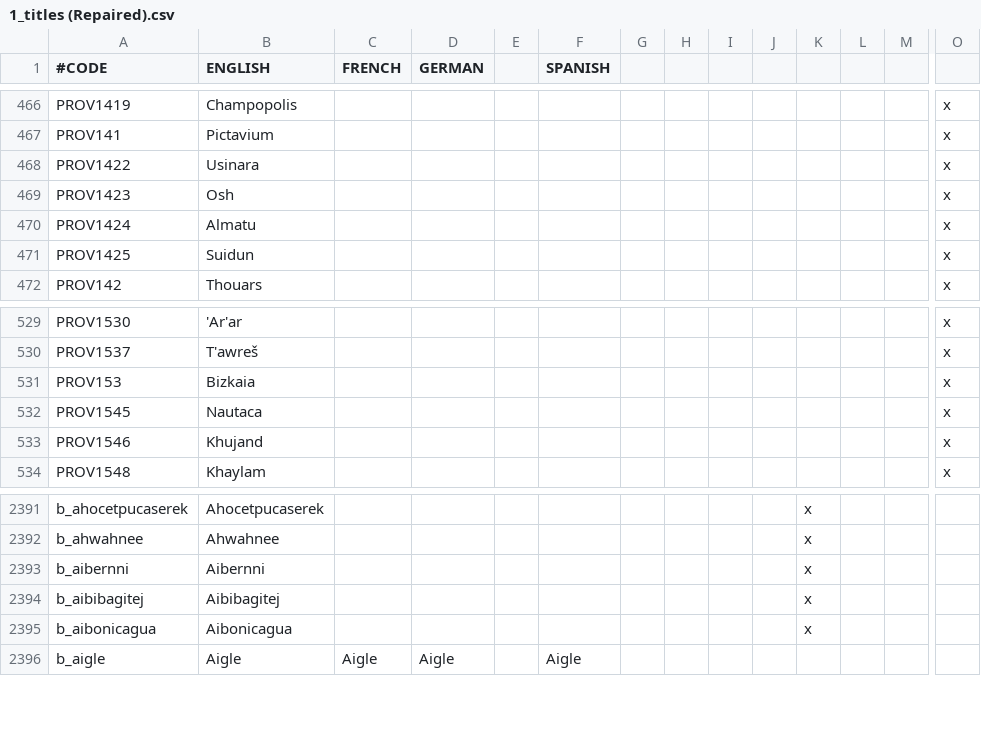
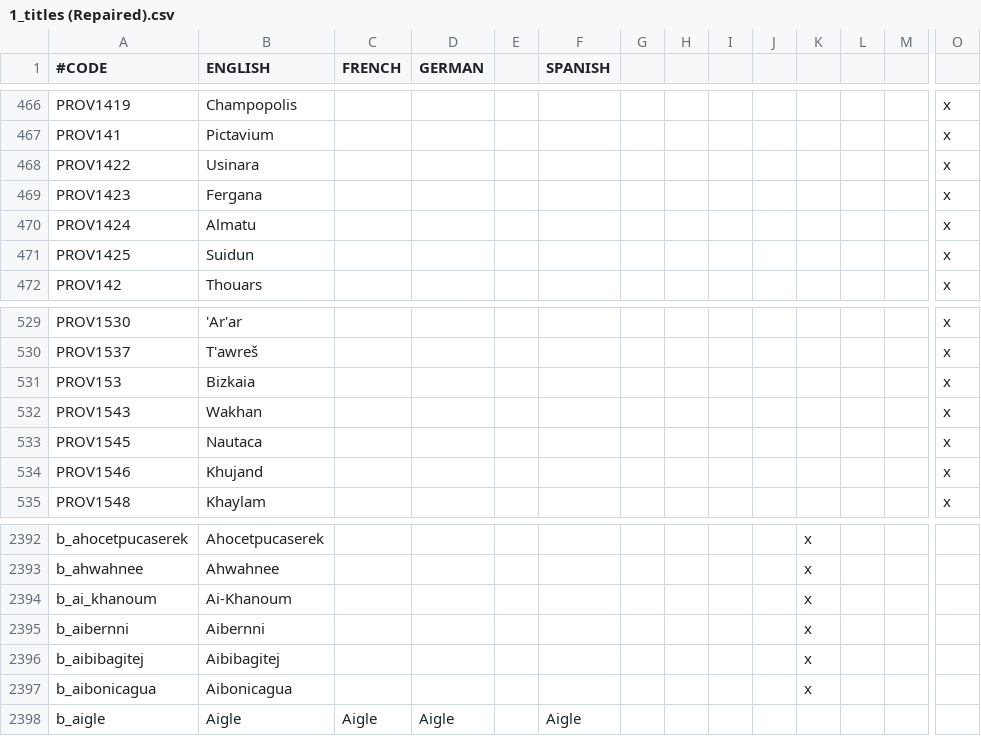
Before and after one commit to 00matthew2000/Lux-Ultima, a CSV file: localisation/1_titles (Repaired).csv, drawn as a sheet; only a part is shown, gaps mark what is left out; rows hold the shown columns only; the diff names each change by its address in the sheet, - before the commit and + after, or states it on an @@ line.

```diff
--- a/localisation/1_titles (Repaired).csv
+++ b/localisation/1_titles (Repaired).csv
-B469 (ENGLISH): Osh
+B469 (ENGLISH): Fergana
+row 532: PROV1543 | Wakhan |  |  |  |  |  |  |  |  |  |  |  | x
+row 2394: b_ai_khanoum | Ai-Khanoum |  |  |  |  |  |  |  |  | x
```
Also changed, not shown: map/definition.csv, 8 other files.
